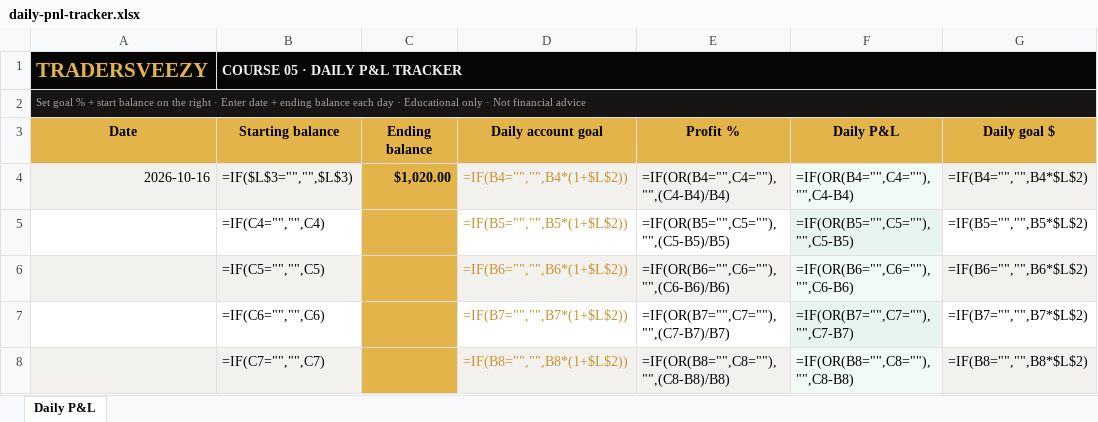
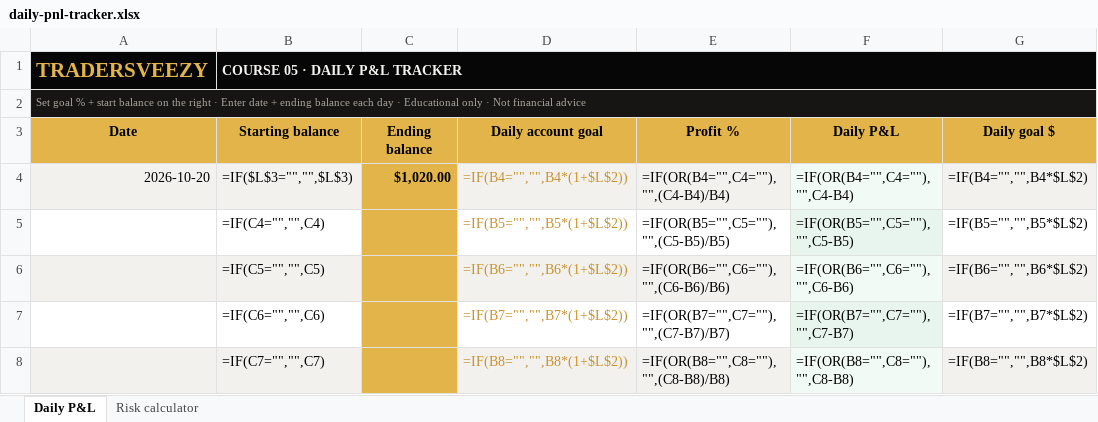
Before and after one commit to tradersveezy-prog/tradersveezy-website, an Excel workbook: public/curriculum/05/daily-pnl-tracker.xlsx, sheet Daily P&L, drawn as a sheet; only a part is shown; values as stored, in another font and other column widths than the file's, no borders; formulas without a stored value are shown as written; conditional formats not drawn; the diff names each change by its address in the sheet, - before the commit and + after, or states it on an @@ line.

Commit message:
Add risk calculator tab to Daily P&L; make FAM SQL re-runnable.

```diff
--- a/public/curriculum/05/daily-pnl-tracker.xlsx (sheet Daily P&L)
+++ b/public/curriculum/05/daily-pnl-tracker.xlsx (sheet Daily P&L)
+sheet tab: Risk calculator
-A4 (Date): 2026-10-16
+A4 (Date): 2026-10-20
```
Also changed, not shown: public/curriculum/05/desk-pack.xlsx, public/curriculum/05/loss-review.xlsx, 9 other files.
